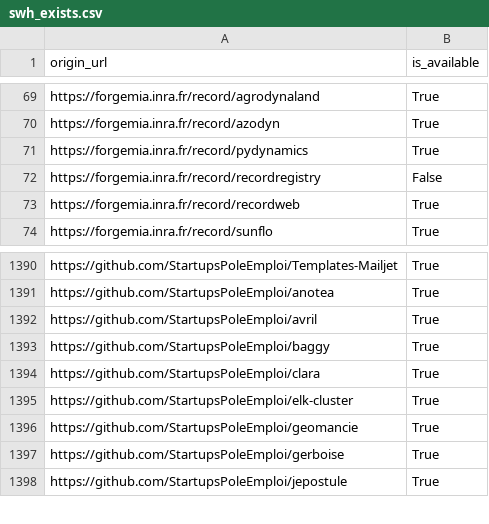
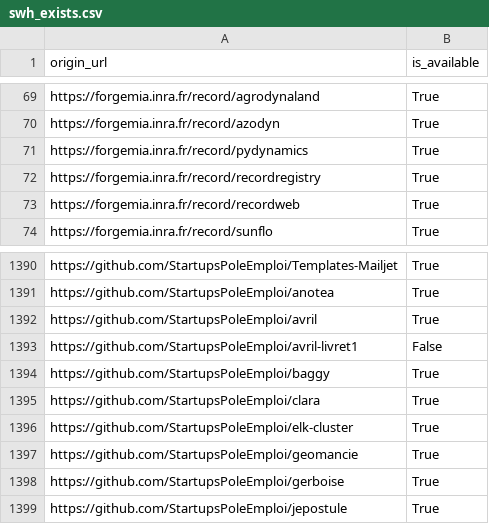
Before and after one commit to bzg/data-codes-sources-fr, a CSV file: data/swh_exists.csv, drawn as a sheet; only a part is shown, gaps mark what is left out.

Commit message:
New data at 2020-01-23T15:33:45Z [ci skip]

```diff
--- a/data/swh_exists.csv
+++ b/data/swh_exists.csv
@@ -71,3 +71,3 @@ https://forgemia.inra.fr/record/azodyn,True
 https://forgemia.inra.fr/record/pydynamics,True
-https://forgemia.inra.fr/record/recordregistry,False
+https://forgemia.inra.fr/record/recordregistry,True
 https://forgemia.inra.fr/record/recordweb,True
@@ -1392,2 +1392,3 @@ https://github.com/StartupsPoleEmploi/anotea,True
 https://github.com/StartupsPoleEmploi/avril,True
+https://github.com/StartupsPoleEmploi/avril-livret1,False
 https://github.com/StartupsPoleEmploi/baggy,True
```
Also changed, not shown: data/organisations/csv/all.csv, 4 other files.
